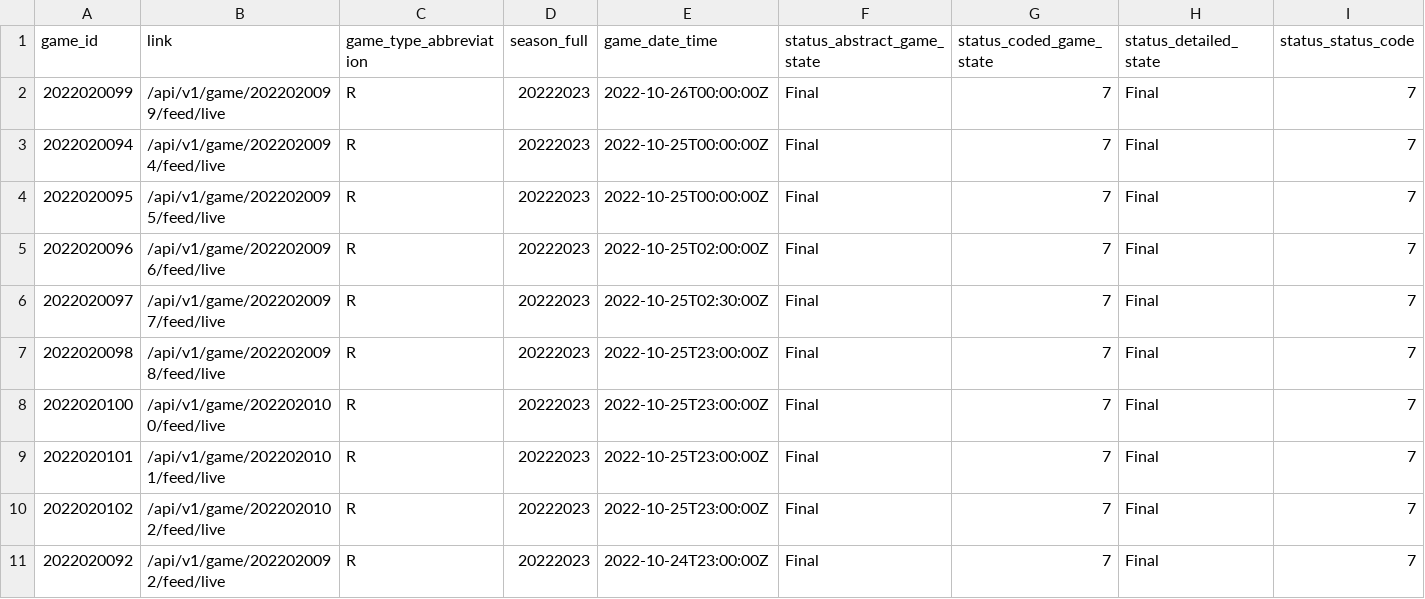
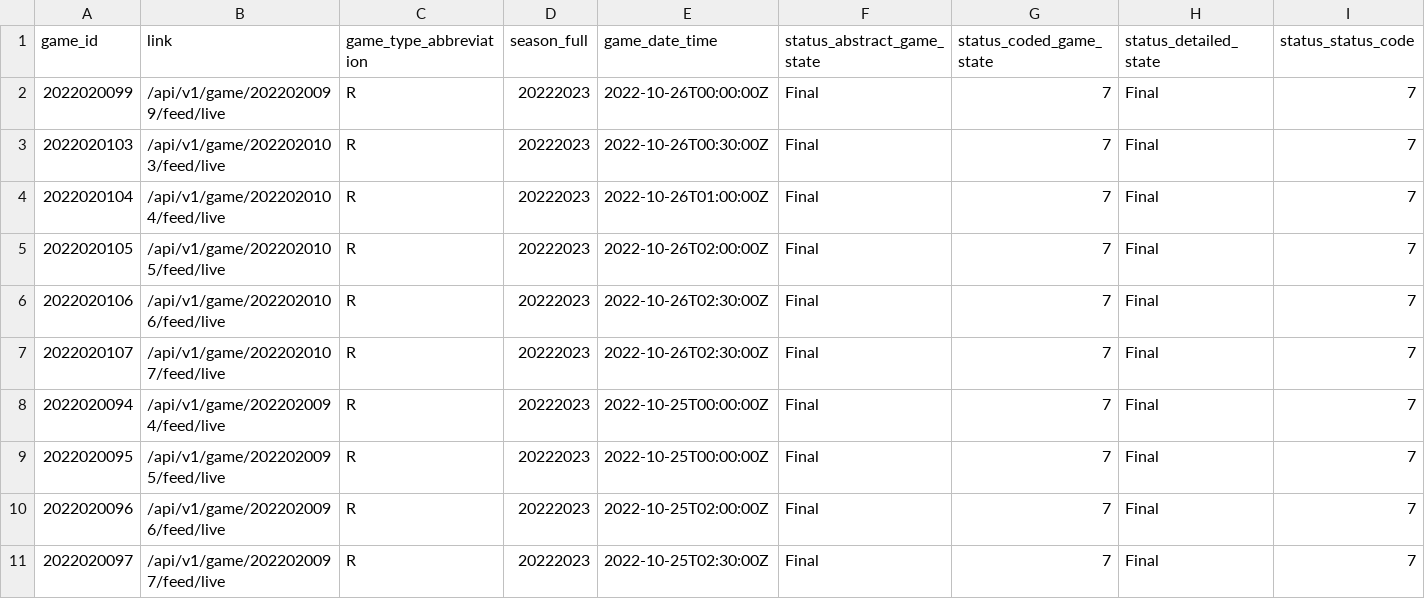
Before and after one commit to sportsdataverse/fastRhockey-data, a CSV file: nhl/schedules/csv/nhl_schedule_2023.csv, drawn as a sheet; only a part is shown; the shorter side is filled out with more unchanged rows; rows hold the shown columns only; the diff names each change by its address in the sheet, - before the commit and + after, or states it on an @@ line.

Commit message:
PHF & NHL Play-by-Play and Schedules update (Start: 2023 End: 2023)

```diff
--- a/nhl/schedules/csv/nhl_schedule_2023.csv
+++ b/nhl/schedules/csv/nhl_schedule_2023.csv
+row 3: 2022020103 | /api/v1/game/2022020103/feed/live | R | 20222023 | 2022-10-26T00:30:00Z | Final | 7 | Final | 7
+row 4: 2022020104 | /api/v1/game/2022020104/feed/live | R | 20222023 | 2022-10-26T01:00:00Z | Final | 7 | Final | 7
+row 5: 2022020105 | /api/v1/game/2022020105/feed/live | R | 20222023 | 2022-10-26T02:00:00Z | Final | 7 | Final | 7
+row 6: 2022020106 | /api/v1/game/2022020106/feed/live | R | 20222023 | 2022-10-26T02:30:00Z | Final | 7 | Final | 7
+row 7: 2022020107 | /api/v1/game/2022020107/feed/live | R | 20222023 | 2022-10-26T02:30:00Z | Final | 7 | Final | 7
```
Also changed, not shown: 41 other files.
